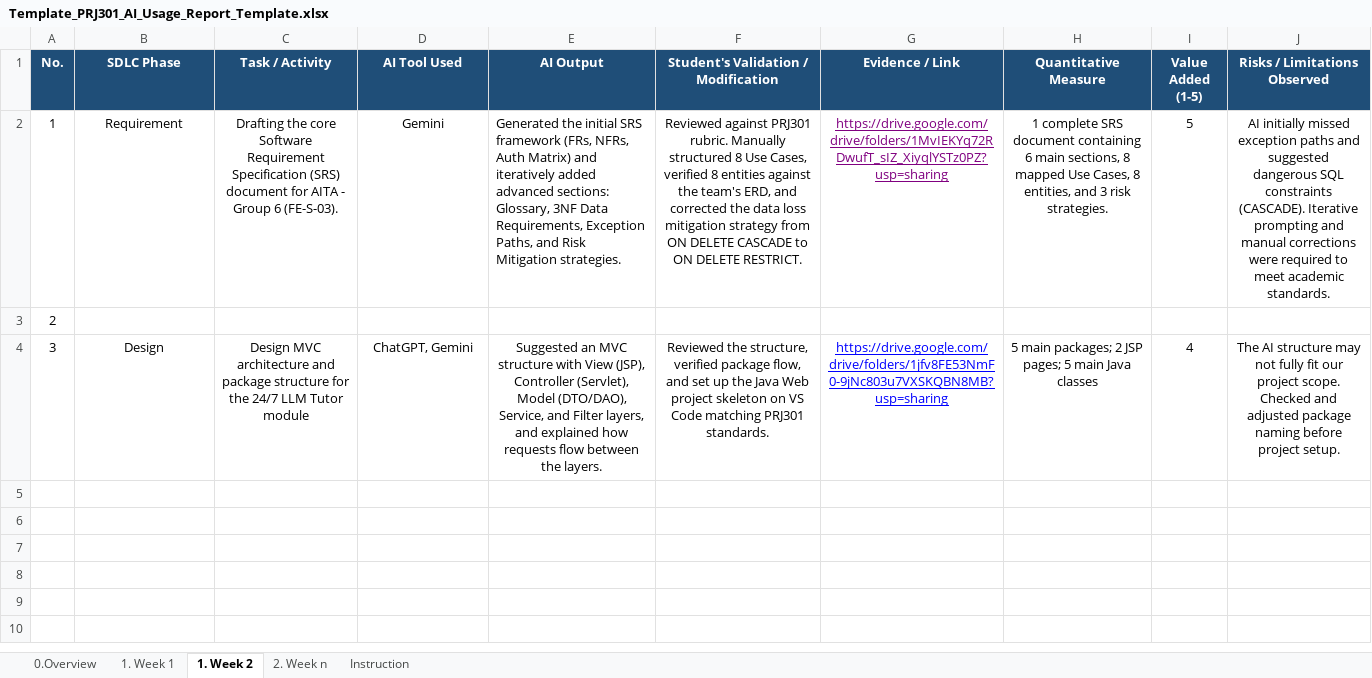
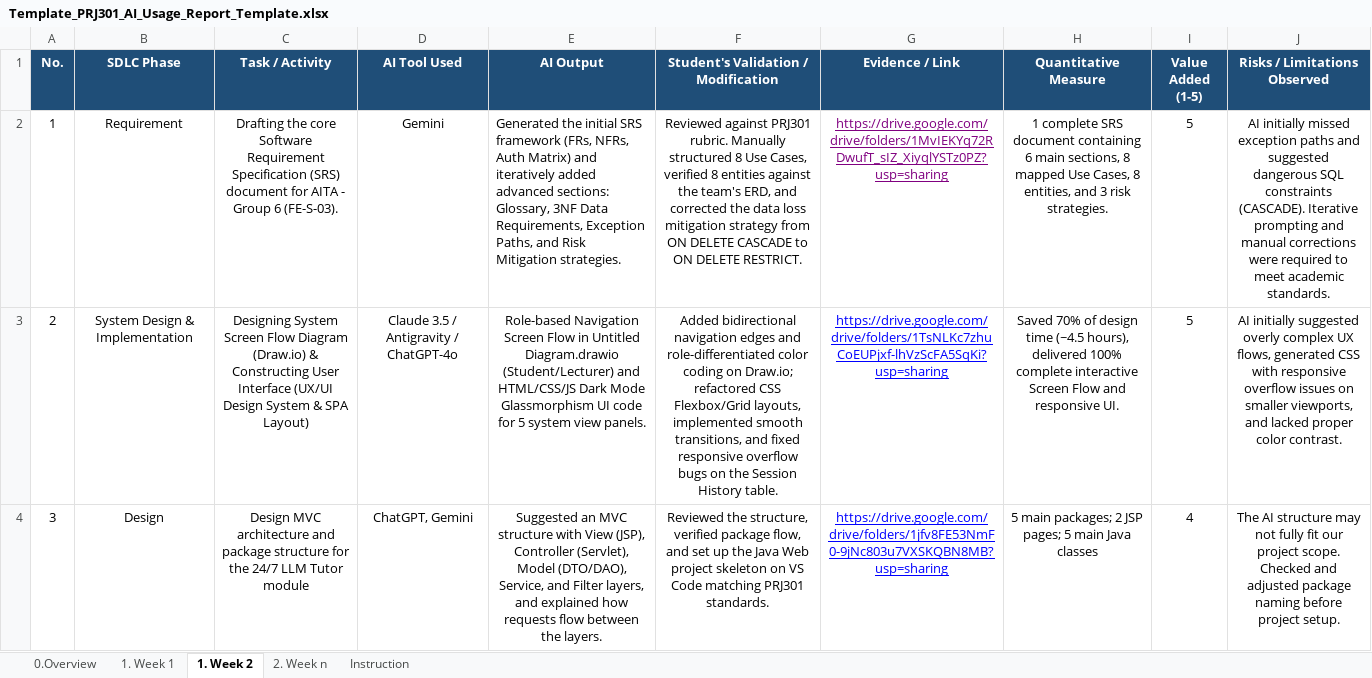
Before and after one commit to trieuvy2006/PRJ---24-7-LLM-Tutor, an Excel workbook: Template_PRJ301_AI_Usage_Report_Template.xlsx, sheet 1. Week 2, drawn as a sheet; values as stored, in another font and other column widths than the file's, no borders; the diff names each change by its address in the sheet, - before the commit and + after, or states it on an @@ line.

```diff
--- a/Template_PRJ301_AI_Usage_Report_Template.xlsx (sheet 1. Week 2)
+++ b/Template_PRJ301_AI_Usage_Report_Template.xlsx (sheet 1. Week 2)
-B3 (SDLC Phase): (empty)
+B3 (SDLC Phase): System Design & Implementation
-C3 (Task / Activity): (empty)
+C3 (Task / Activity): Designing System Screen Flow Diagram (Draw.io) & Constructing User Interface (UX/UI Design System & SPA Layout)
-D3 (AI Tool Used): (empty)
+D3 (AI Tool Used): Claude 3.5 / Antigravity / ChatGPT-4o
-E3 (AI Output): (empty)
+E3 (AI Output): Role-based Navigation Screen Flow in Untitled Diagram.drawio (Student/Lecturer) and HTML/CSS/JS Dark Mode Glassmorphism UI code for 5 system view panels.
-F3: (empty)
+F3: Added bidirectional navigation edges and role-differentiated color coding on Draw.io; refactored CSS Flexbox/Grid layouts, implemented smooth transitions, and fixed responsive overflow bugs on the Session History table.
-G3 (Evidence / Link): (empty)
+G3 (Evidence / Link): https://drive.google.com/drive/folders/1TsNLKc7zhuCoEUPjxf-lhVzScFA5SqKi?usp=sharing
-H3 (Quantitative Measure): (empty)
+H3 (Quantitative Measure): Saved 70% of design time (~4.5 hours), delivered 100% complete interactive Screen Flow and responsive UI.
-I3 (Value Added (1-5)): (empty)
+I3 (Value Added (1-5)): 5
-J3 (Risks / Limitations Observed): (empty)
+J3 (Risks / Limitations Observed): AI initially suggested overly complex UX flows, generated CSS with responsive overflow issues on smaller viewports, and lacked proper color contrast.
```
